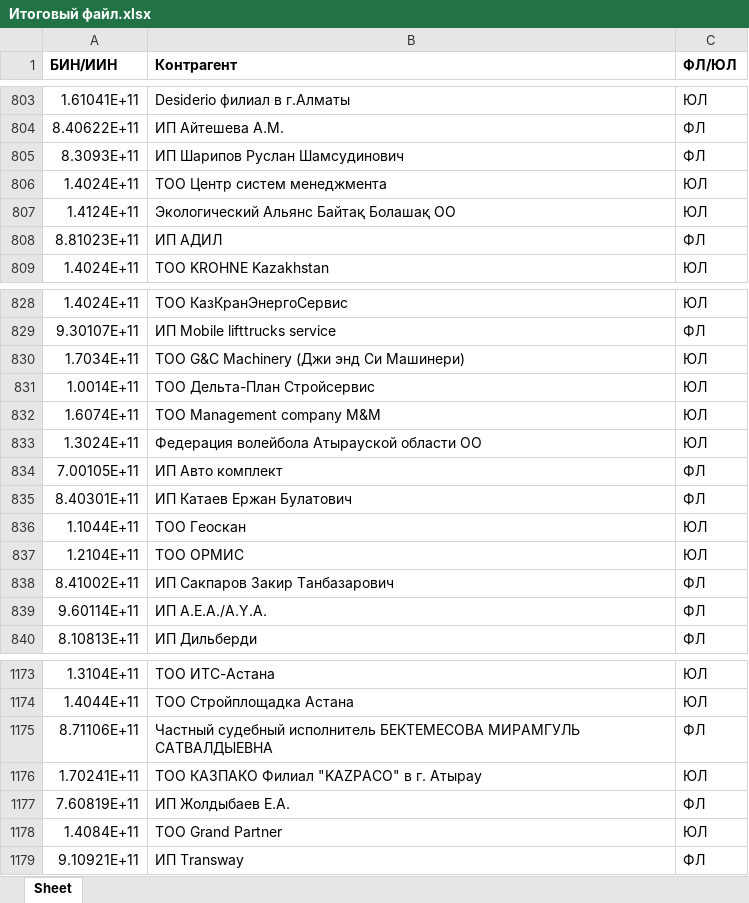
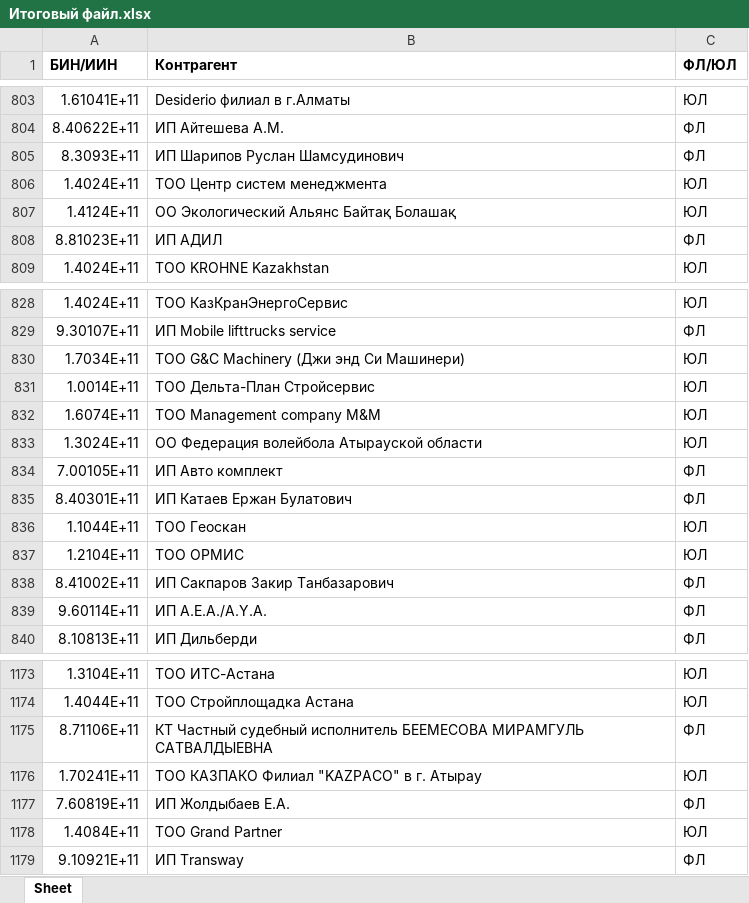
Before and after one commit to Tauassar/asu_practical-task, an Excel workbook: out/Итоговый файл.xlsx, sheet Sheet, drawn as a sheet; only a part is shown, gaps mark what is left out; values as stored, in another font and other column widths than the file's, no borders; the diff covers the shown part only; the diff names each change by its address in the sheet, - before the commit and + after, or states it on an @@ line.

```diff
--- a/out/Итоговый файл.xlsx (sheet Sheet)
+++ b/out/Итоговый файл.xlsx (sheet Sheet)
-B807 (Контрагент): Экологический Альянс Байтақ Болашақ ОО
+B807 (Контрагент): ОО Экологический Альянс Байтақ Болашақ
-B833 (Контрагент): Федерация волейбола Атырауской области ОО
+B833 (Контрагент): ОО Федерация волейбола Атырауской области
-B1175 (Контрагент): Частный судебный исполнитель БЕКТЕМЕСОВА МИРАМГУЛЬ САТВАЛДЫЕВНА
+B1175 (Контрагент): КТ Частный судебный исполнитель БЕЕМЕСОВА МИРАМГУЛЬ САТВАЛДЫЕВНА
```
Also changed, not shown: 15 edited cells elsewhere in this sheet, out/Некорректные БИН.xlsx, out/Статистика.xlsx, 3 other files.
